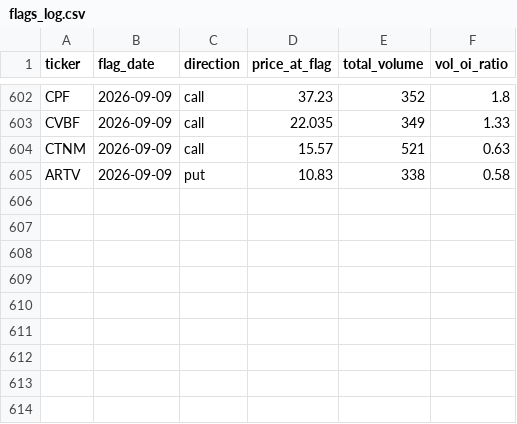
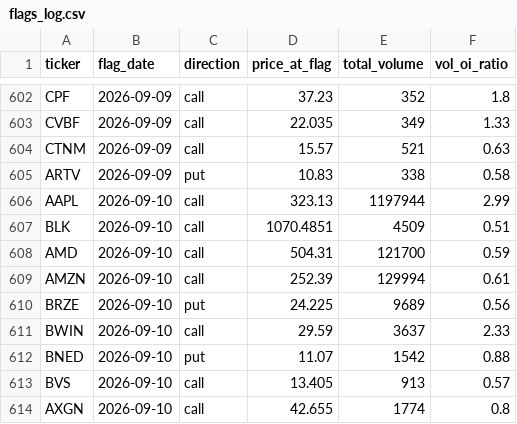
Before and after one commit to jarkjung-cmd/options-scanner, a CSV file: scanner/flags_log.csv, drawn as a sheet; only a part is shown, gaps mark what is left out; the diff names each change by its address in the sheet, - before the commit and + after, or states it on an @@ line.

```diff
--- a/scanner/flags_log.csv
+++ b/scanner/flags_log.csv
+row 606: AAPL | 2026-09-10 | call | 323.13 | 1197944 | 2.99
+row 607: BLK | 2026-09-10 | call | 1070.4851 | 4509 | 0.51
+row 608: AMD | 2026-09-10 | call | 504.31 | 121700 | 0.59
+row 609: AMZN | 2026-09-10 | call | 252.39 | 129994 | 0.61
+row 610: BRZE | 2026-09-10 | put | 24.225 | 9689 | 0.56
+row 611: BWIN | 2026-09-10 | call | 29.59 | 3637 | 2.33
+row 612: BNED | 2026-09-10 | put | 11.07 | 1542 | 0.88
+row 613: BVS | 2026-09-10 | call | 13.405 | 913 | 0.57
+row 614: AXGN | 2026-09-10 | call | 42.655 | 1774 | 0.8
```
Also changed, not shown: scanner/unusual_options_today.csv, 2 other files.
